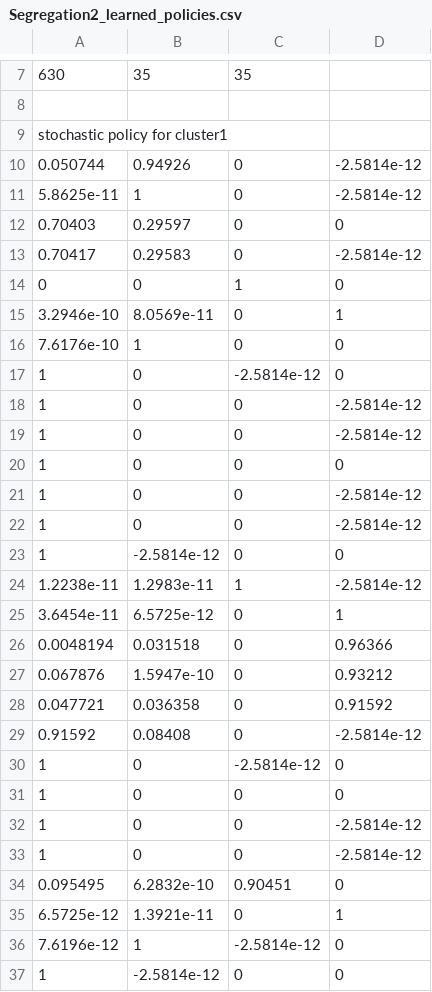
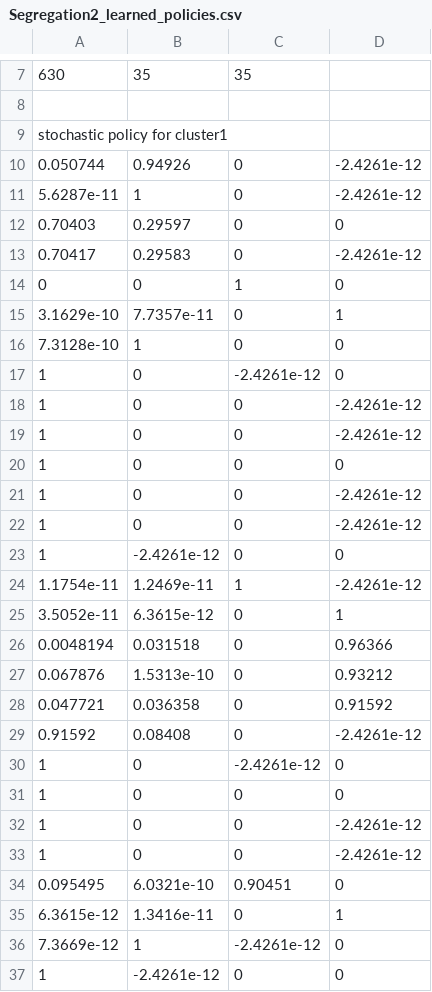
Before and after one commit to mrucker/abm-via-irl, a CSV file: Matlab/Segregation2_5/Segregation2_learned_policies.csv, drawn as a sheet; only a part is shown, gaps mark what is left out; removed rows and columns are numbered as before the commit, all else as after; the diff covers the shown part only; the diff names each change by its address in the sheet, - before the commit and + after, or states it on an @@ line.

```diff
--- a/Matlab/Segregation2_5/Segregation2_learned_policies.csv
+++ b/Matlab/Segregation2_5/Segregation2_learned_policies.csv
-D10:D11: -2.5814e-12
+D10:D11: -2.4261e-12
-A11: 5.8625e-11
+A11: 5.6287e-11
-D13: -2.5814e-12
+D13: -2.4261e-12
-A15: 3.2946e-10
+A15: 3.1629e-10
-B15: 8.0569e-11
+B15: 7.7357e-11
-A16: 7.6176e-10
+A16: 7.3128e-10
-C17: -2.5814e-12
+C17: -2.4261e-12
-D18:D19: -2.5814e-12
+D18:D19: -2.4261e-12
-D21:D22: -2.5814e-12
+D21:D22: -2.4261e-12
-B23: -2.5814e-12
+B23: -2.4261e-12
-row 24: 1.2238e-11 | 1.2983e-11 | 1 | -2.5814e-12
-row 25: 3.6454e-11 | 6.5725e-12 | 0 | 1
+row 24: 1.1754e-11 | 1.2469e-11 | 1 | -2.4261e-12
+row 25: 3.5052e-11 | 6.3615e-12 | 0 | 1
-B27: 1.5947e-10
+B27: 1.5313e-10
-D29: -2.5814e-12
+D29: -2.4261e-12
-C30: -2.5814e-12
+C30: -2.4261e-12
-D32:D33: -2.5814e-12
+D32:D33: -2.4261e-12
-B34: 6.2832e-10
+B34: 6.0321e-10
-A35: 6.5725e-12
+A35: 6.3615e-12
-B35: 1.3921e-11
+B35: 1.3416e-11
-A36: 7.6196e-12
+A36: 7.3669e-12
-C36: -2.5814e-12
+C36: -2.4261e-12
-B37: -2.5814e-12
+B37: -2.4261e-12
```
Also changed, not shown: 3 added rows, 3 removed rows and 84 edited cells elsewhere in this file, 1 other file.
